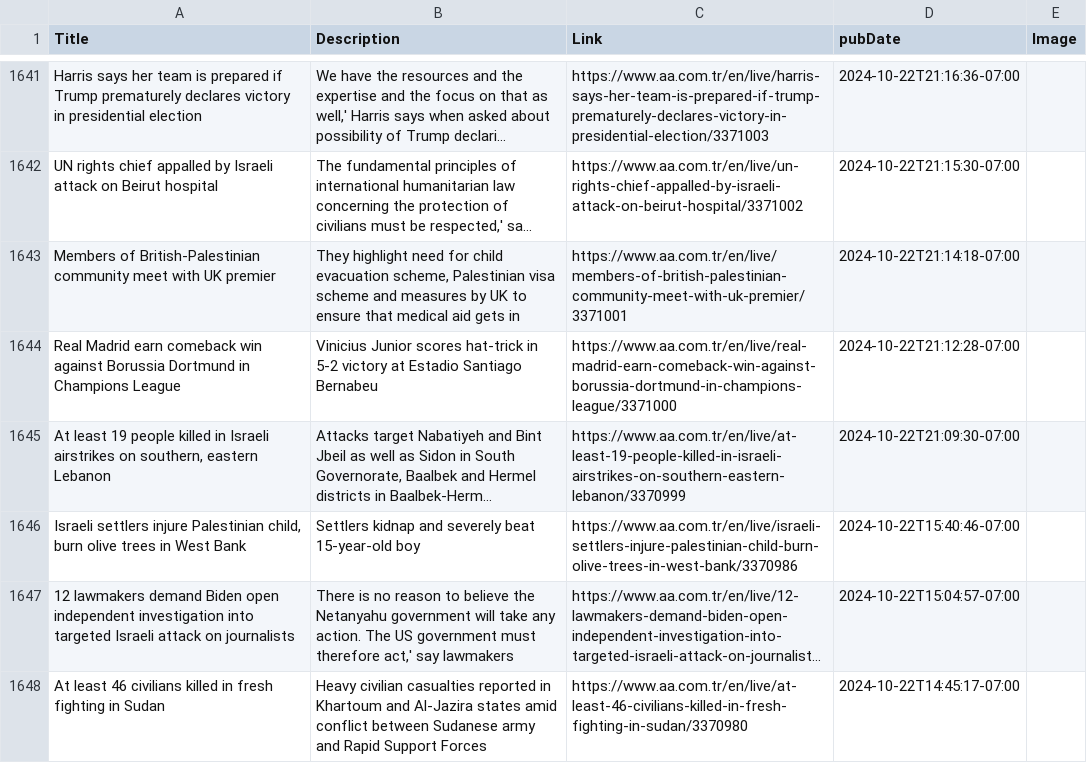
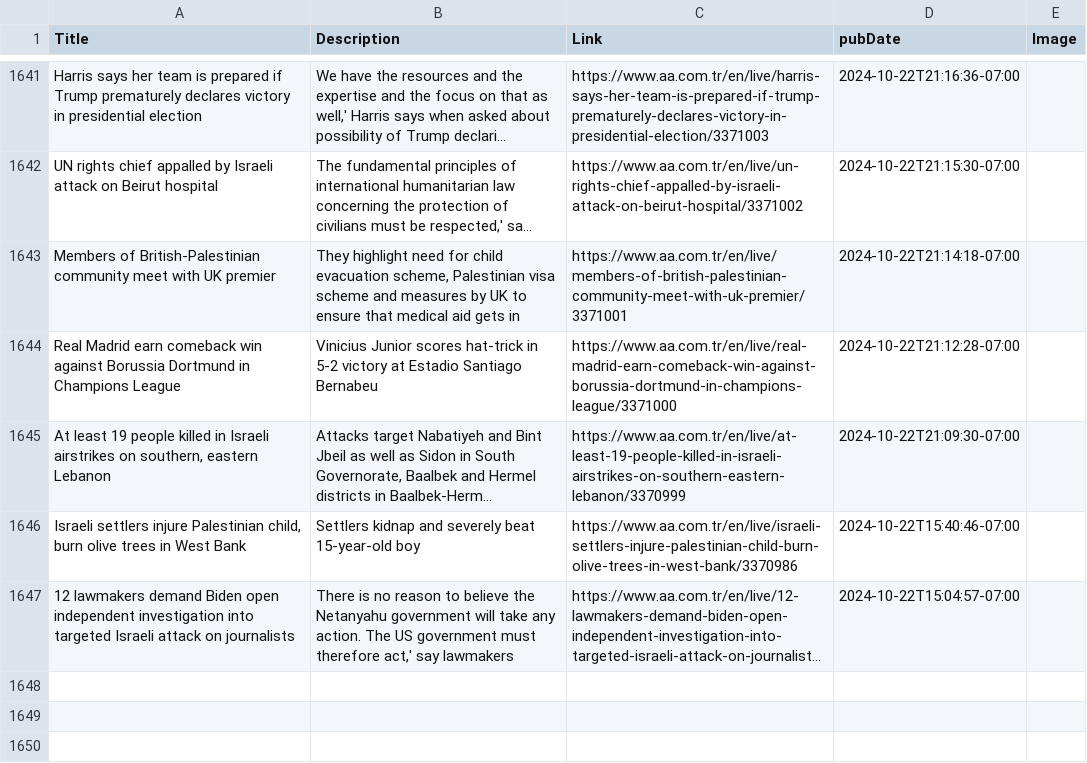
Before and after one commit to NewsCorpGSOC/newscorpgsoc.github.io, a TSV file: GoogleSheets/AnadoluAjansi.tsv, drawn as a sheet; only a part is shown, gaps mark what is left out; long unchanged cells end in …; the diff names each change by its address in the sheet, - before the commit and + after, or states it on an @@ line.

Commit message:
Routine update of AnadoluAjansi TSV file

```diff
--- a/GoogleSheets/AnadoluAjansi.tsv
+++ b/GoogleSheets/AnadoluAjansi.tsv
-row 1648: At least 46 civilians killed in fresh fighting in Sudan | Heavy civilian casualties reported in Khartoum and Al-Jazira states amid conflict between Sudanese army and Rapid Support Forces | https://www.aa.com.tr/en/live/at-least-46-civilians-killed-in-fresh-fighting-in-sudan/3370980 | 2024-10-22T14:45:17-07:00
```
